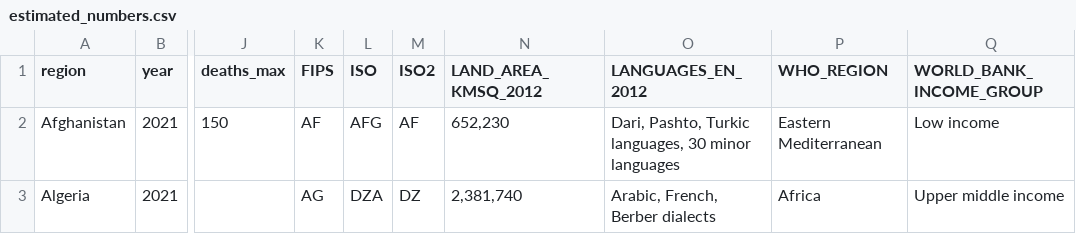
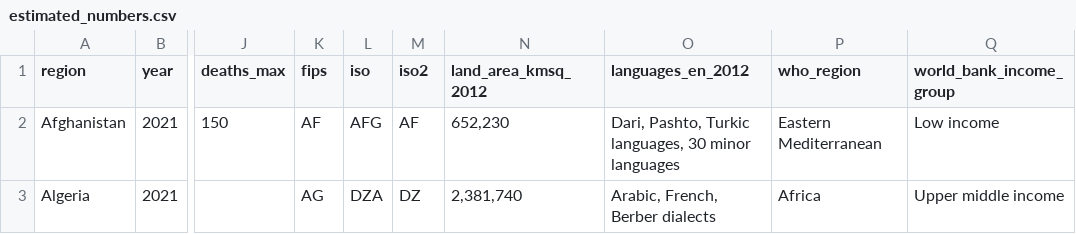
Before and after one commit to Cloud-Computing-E6156-F23-M7/DataPrep, a CSV file: estimated_numbers.csv, drawn as a sheet; only a part is shown, gaps mark what is left out; the diff names each change by its address in the sheet, - before the commit and + after, or states it on an @@ line.

Commit message:
Make all column titles little case

```diff
--- a/estimated_numbers.csv
+++ b/estimated_numbers.csv
-K1: FIPS
+K1: fips
-L1: ISO
+L1: iso
-M1: ISO2
+M1: iso2
-N1: LAND_AREA_KMSQ_2012
+N1: land_area_kmsq_2012
-O1: LANGUAGES_EN_2012
+O1: languages_en_2012
-P1: WHO_REGION
+P1: who_region
-Q1: WORLD_BANK_INCOME_GROUP
+Q1: world_bank_income_group
```
Also changed, not shown: 1 other file.
